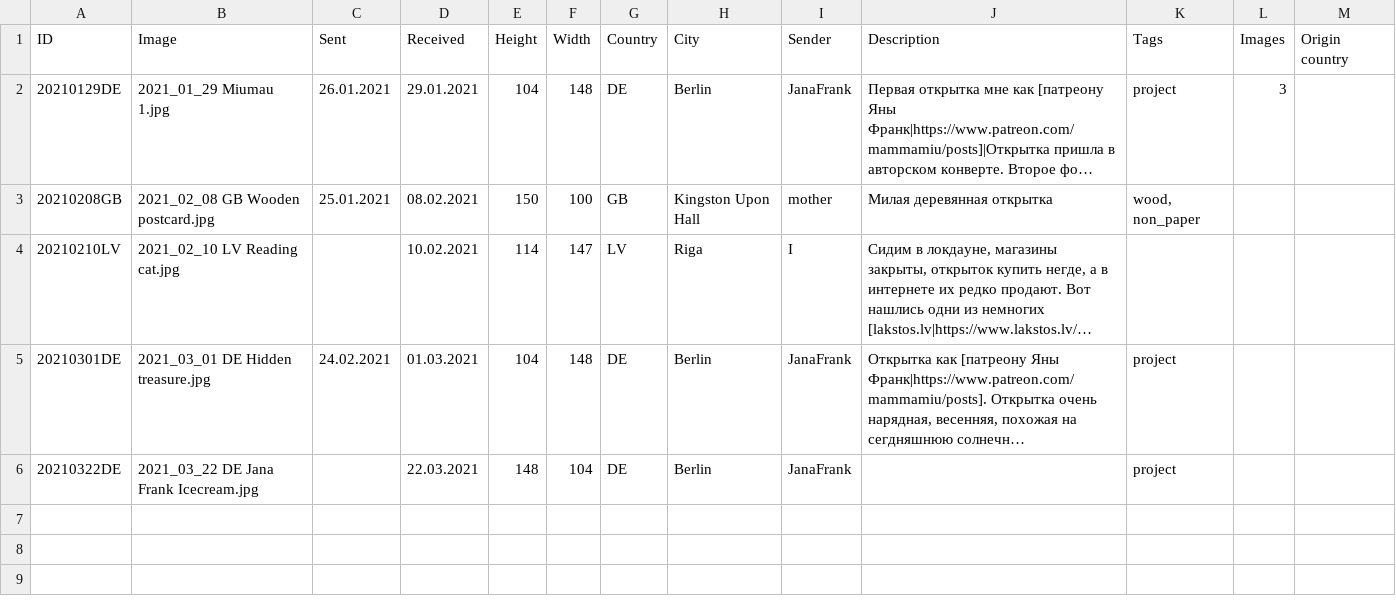
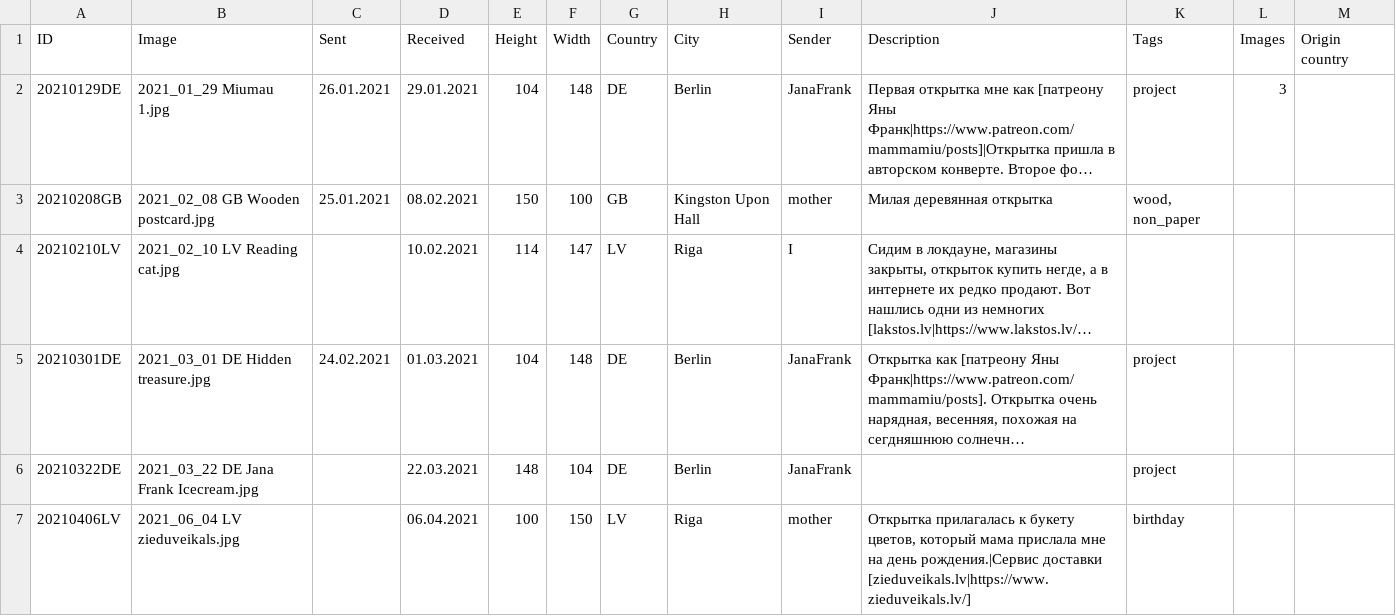
Before and after one commit to KarinaCher/collection, a TSV file: src/main/resources/Postcard collection - 2021.tsv, drawn as a sheet; long unchanged cells end in …; the diff names each change by its address in the sheet, - before the commit and + after, or states it on an @@ line.

Commit message:
add resources

```diff
--- a/src/main/resources/Postcard collection - 2021.tsv
+++ b/src/main/resources/Postcard collection - 2021.tsv
+row 7: 20210406LV | 2021_06_04 LV zieduveikals.jpg |  | 06.04.2021 | 100 | 150 | LV | Riga | mother | Открытка прилагалась к букету цветов, который мама прислала мне на день рождения.|Сервис доставки [zieduveikals.lv|https://www.zieduveikals.lv/] | birthday
```
Also changed, not shown: 1 other file.
